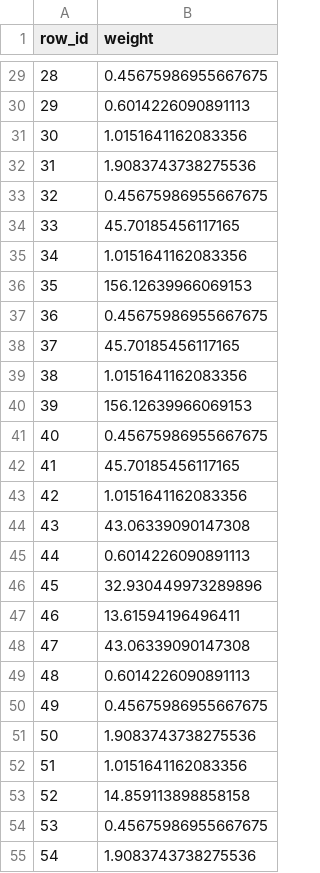
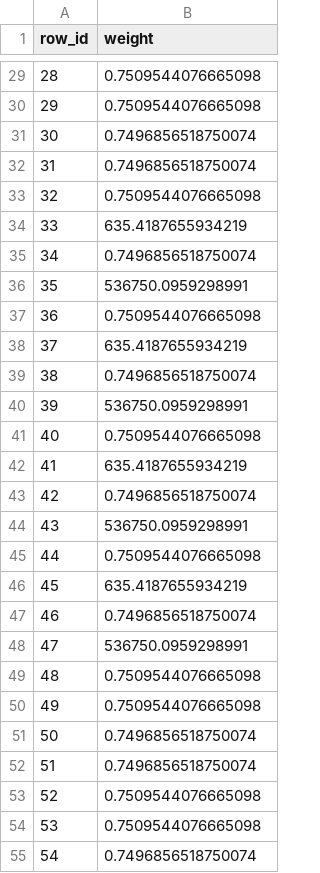
Before and after one commit to albertusk95/probabilistic-covshift, a CSV file: example/data/weight.csv, drawn as a sheet; only a part is shown, gaps mark what is left out; the diff covers the shown part only.

```diff
--- a/example/data/weight.csv
+++ b/example/data/weight.csv
@@ -29,27 +29,27 @@
-28,0.45675986955667675
-29,0.6014226090891113
-30,1.0151641162083356
-31,1.9083743738275536
-32,0.45675986955667675
-33,45.70185456117165
-34,1.0151641162083356
-35,156.12639966069153
-36,0.45675986955667675
-37,45.70185456117165
-38,1.0151641162083356
-39,156.12639966069153
-40,0.45675986955667675
-41,45.70185456117165
-42,1.0151641162083356
-43,43.06339090147308
-44,0.6014226090891113
-45,32.930449973289896
-46,13.61594196496411
-47,43.06339090147308
-48,0.6014226090891113
-49,0.45675986955667675
-50,1.9083743738275536
-51,1.0151641162083356
-52,14.859113898858158
-53,0.45675986955667675
-54,1.9083743738275536
+28,0.7509544076665098
+29,0.7509544076665098
+30,0.7496856518750074
+31,0.7496856518750074
+32,0.7509544076665098
+33,635.4187655934219
+34,0.7496856518750074
+35,536750.0959298991
+36,0.7509544076665098
+37,635.4187655934219
+38,0.7496856518750074
+39,536750.0959298991
+40,0.7509544076665098
+41,635.4187655934219
+42,0.7496856518750074
+43,536750.0959298991
+44,0.7509544076665098
+45,635.4187655934219
+46,0.7496856518750074
+47,536750.0959298991
+48,0.7509544076665098
+49,0.7509544076665098
+50,0.7496856518750074
+51,0.7496856518750074
+52,0.7509544076665098
+53,0.7509544076665098
+54,0.7496856518750074
```
Also changed, not shown: 37 edited cells elsewhere in this file, 10 other files.
